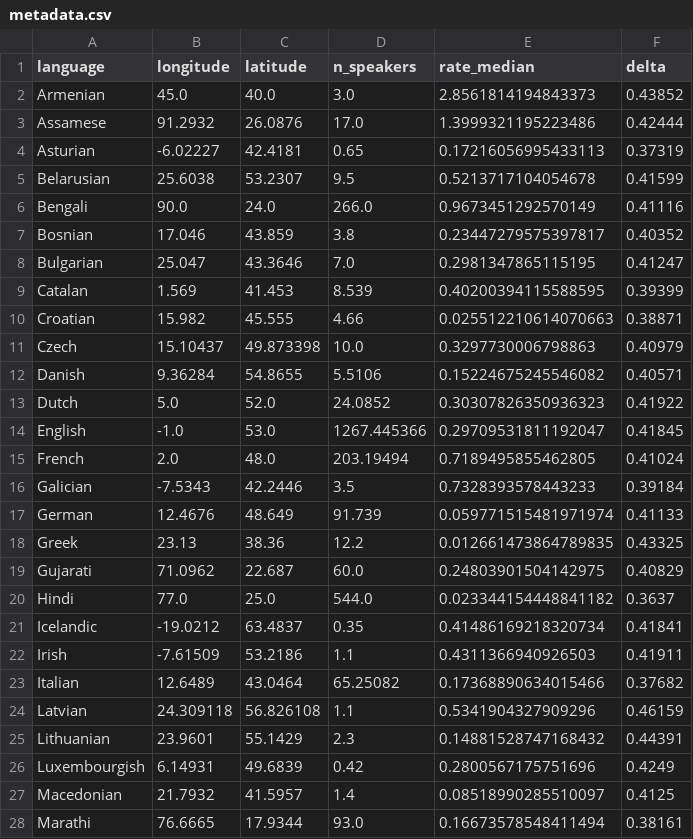
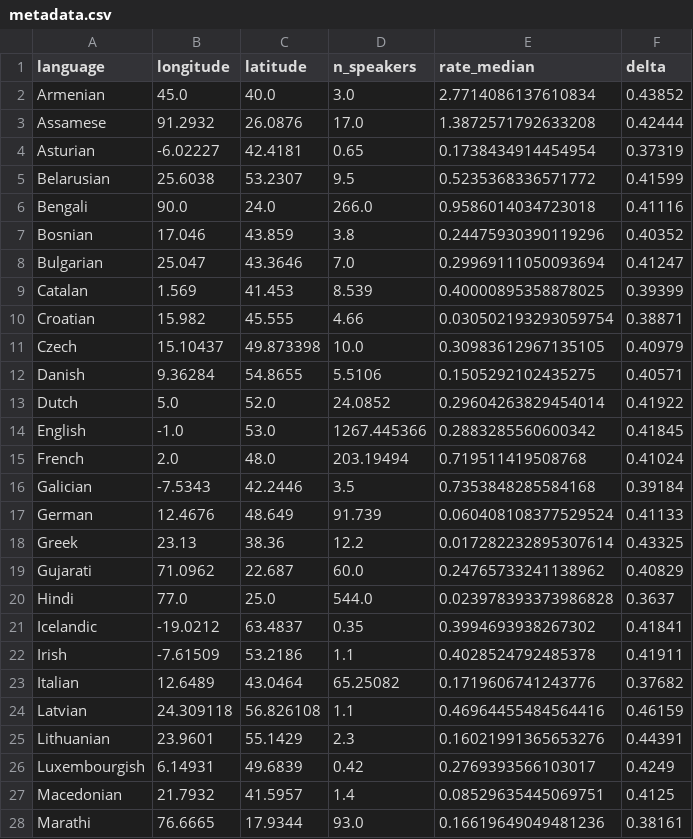
Before and after one commit to Neclow/phylaudio, a CSV file: data/trees/beast/ba9f2d2a-27f3-4100-a1c0-43f8fe1c39fc/0.05_brsupport_dev_test/metadata.csv, drawn as a sheet; only a part is shown; the diff covers the shown part only.

Commit message:
fix: reinstate missing cognate_beast_Dir, udpate metadata for v2.2

```diff
--- a/data/trees/beast/ba9f2d2a-27f3-4100-a1c0-43f8fe1c39fc/0.05_brsupport_dev_test/metadata.csv
+++ b/data/trees/beast/ba9f2d2a-27f3-4100-a1c0-43f8fe1c39fc/0.05_brsupport_dev_test/metadata.csv
@@ -1,28 +1,28 @@
 language,longitude,latitude,n_speakers,rate_median,delta
-Armenian,45.0,40.0,3.0,2.8561814194843373,0.43852
-Assamese,91.2932,26.0876,17.0,1.3999321195223486,0.42444
-Asturian,-6.02227,42.4181,0.65,0.17216056995433113,0.37319
-Belarusian,25.6038,53.2307,9.5,0.5213717104054678,0.41599
-Bengali,90.0,24.0,266.0,0.9673451292570149,0.41116
-Bosnian,17.046,43.859,3.8,0.23447279575397817,0.40352
-Bulgarian,25.047,43.3646,7.0,0.2981347865115195,0.41247
-Catalan,1.569,41.453,8.539,0.40200394115588595,0.39399
-Croatian,15.982,45.555,4.66,0.025512210614070663,0.38871
-Czech,15.10437,49.873398,10.0,0.3297730006798863,0.40979
-Danish,9.36284,54.8655,5.5106,0.15224675245546082,0.40571
-Dutch,5.0,52.0,24.0852,0.30307826350936323,0.41922
-English,-1.0,53.0,1267.445366,0.29709531811192047,0.41845
-French,2.0,48.0,203.19494,0.7189495855462805,0.41024
-Galician,-7.5343,42.2446,3.5,0.7328393578443233,0.39184
-German,12.4676,48.649,91.739,0.059771515481971974,0.41133
-Greek,23.13,38.36,12.2,0.012661473864789835,0.43325
-Gujarati,71.0962,22.687,60.0,0.24803901504142975,0.40829
-Hindi,77.0,25.0,544.0,0.023344154448841182,0.3637
-Icelandic,-19.0212,63.4837,0.35,0.41486169218320734,0.41841
-Irish,-7.61509,53.2186,1.1,0.4311366940926503,0.41911
-Italian,12.6489,43.0464,65.25082,0.17368890634015466,0.37682
-Latvian,24.309118,56.826108,1.1,0.5341904327909296,0.46159
-Lithuanian,23.9601,55.1429,2.3,0.14881528747168432,0.44391
-Luxembourgish,6.14931,49.6839,0.42,0.2800567175751696,0.4249
-Macedonian,21.7932,41.5957,1.4,0.08518990285510097,0.4125
-Marathi,76.6665,17.9344,93.0,0.16673578548411494,0.38161
+Armenian,45.0,40.0,3.0,2.7714086137610834,0.43852
+Assamese,91.2932,26.0876,17.0,1.3872571792633208,0.42444
+Asturian,-6.02227,42.4181,0.65,0.1738434914454954,0.37319
+Belarusian,25.6038,53.2307,9.5,0.5235368336571772,0.41599
+Bengali,90.0,24.0,266.0,0.9586014034723018,0.41116
+Bosnian,17.046,43.859,3.8,0.24475930390119296,0.40352
+Bulgarian,25.047,43.3646,7.0,0.29969111050093694,0.41247
+Catalan,1.569,41.453,8.539,0.40000895358878025,0.39399
+Croatian,15.982,45.555,4.66,0.030502193293059754,0.38871
+Czech,15.10437,49.873398,10.0,0.30983612967135105,0.40979
+Danish,9.36284,54.8655,5.5106,0.1505292102435275,0.40571
+Dutch,5.0,52.0,24.0852,0.29604263829454014,0.41922
+English,-1.0,53.0,1267.445366,0.2883285560600342,0.41845
+French,2.0,48.0,203.19494,0.719511419508768,0.41024
+Galician,-7.5343,42.2446,3.5,0.7353848285584168,0.39184
+German,12.4676,48.649,91.739,0.060408108377529524,0.41133
+Greek,23.13,38.36,12.2,0.017282232895307614,0.43325
+Gujarati,71.0962,22.687,60.0,0.24765733241138962,0.40829
+Hindi,77.0,25.0,544.0,0.023978393373986828,0.3637
+Icelandic,-19.0212,63.4837,0.35,0.3994693938267302,0.41841
+Irish,-7.61509,53.2186,1.1,0.4028524792485378,0.41911
+Italian,12.6489,43.0464,65.25082,0.1719606741243776,0.37682
+Latvian,24.309118,56.826108,1.1,0.46964455484564416,0.46159
+Lithuanian,23.9601,55.1429,2.3,0.16021991365653276,0.44391
+Luxembourgish,6.14931,49.6839,0.42,0.2769393566103017,0.4249
+Macedonian,21.7932,41.5957,1.4,0.08529635445069751,0.4125
+Marathi,76.6665,17.9344,93.0,0.16619649049481236,0.38161
```
Also changed, not shown: 22 edited cells elsewhere in this file, data/trees/beast/ba9f2d2a-27f3-4100-a1c0-43f8fe1c39fc/0.05_brsupport_dev_test/metadata_with_inventory.csv, 3 other files.
